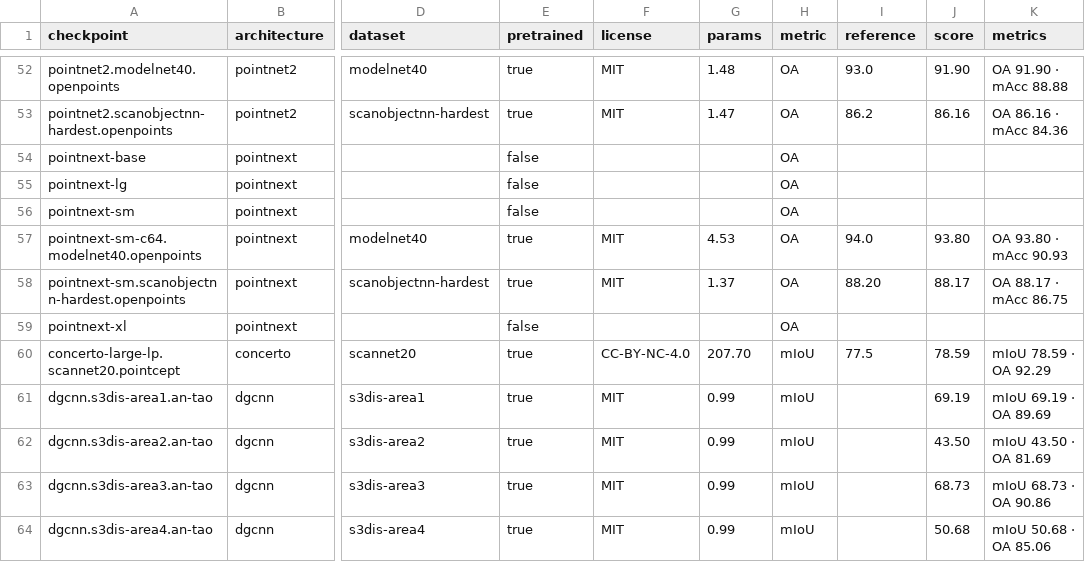
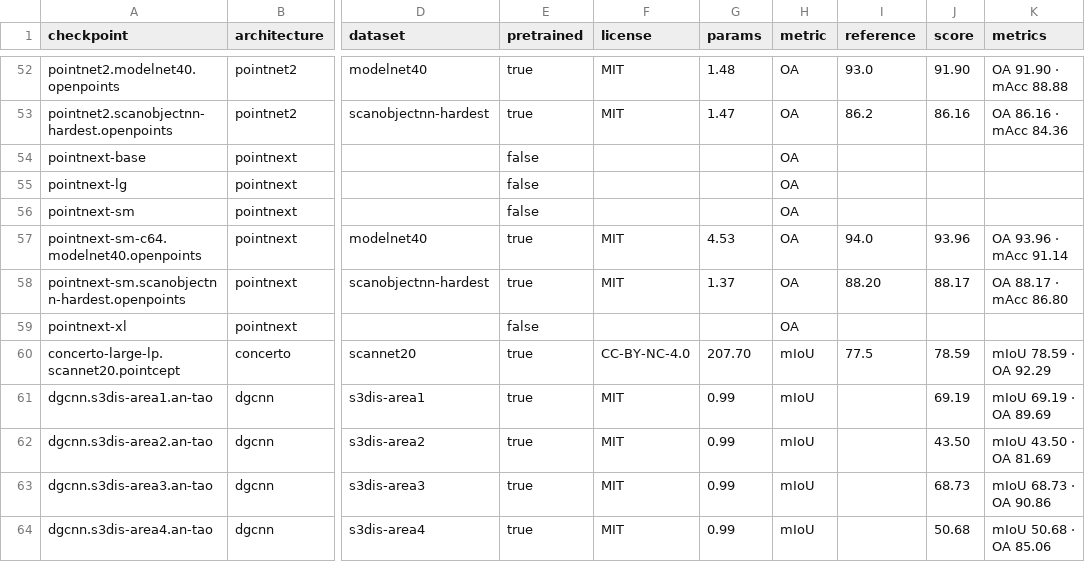
Before and after one commit to arthurdjn/pytorch-pointcloud, a CSV file: docs/data/models.csv, drawn as a sheet; only a part is shown, gaps mark what is left out; the diff names each change by its address in the sheet, - before the commit and + after, or states it on an @@ line.

```diff
--- a/docs/data/models.csv
+++ b/docs/data/models.csv
-J57 (score): 93.80
+J57 (score): 93.96
-K57 (metrics): OA 93.80 · mAcc 90.93
+K57 (metrics): OA 93.96 · mAcc 91.14
-K58 (metrics): OA 88.17 · mAcc 86.75
+K58 (metrics): OA 88.17 · mAcc 86.80
```
Also changed, not shown: 11 other files.
